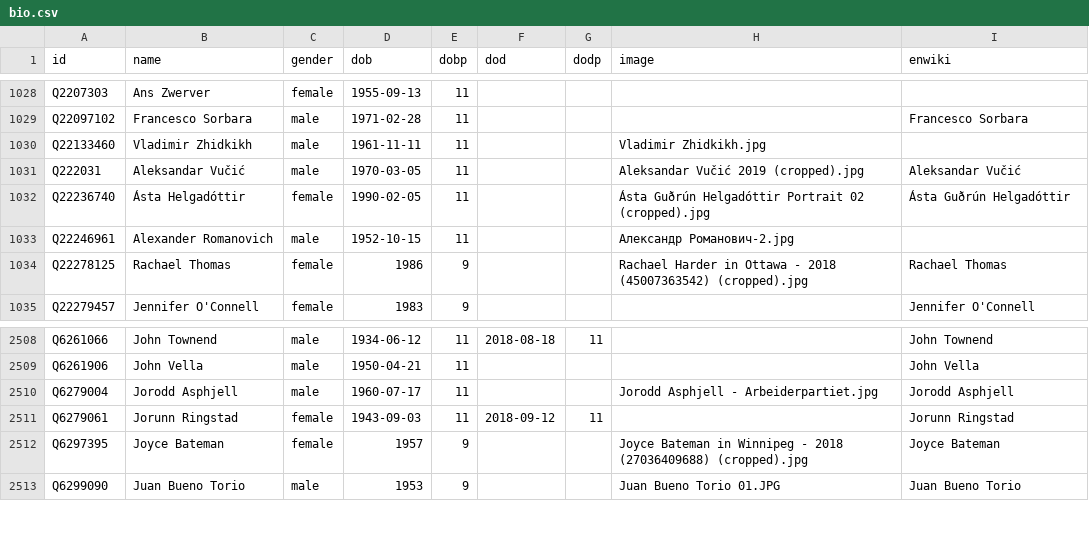
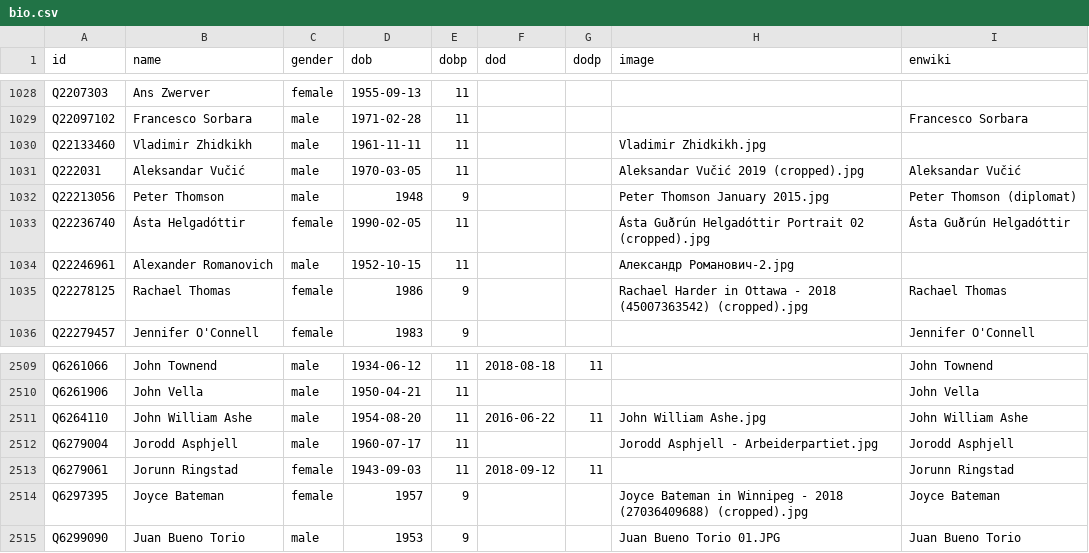
Before and after one commit to every-politician-scrapers/world, a CSV file: html/bio.csv, drawn as a sheet; only a part is shown, gaps mark what is left out.

```diff
--- a/html/bio.csv
+++ b/html/bio.csv
@@ -1031,2 +1031,3 @@ Q22133460,Vladimir Zhidkikh,male,1961-11-11,11,,,Vladimir Zhidkikh.jpg,
 Q222031,Aleksandar Vučić,male,1970-03-05,11,,,Aleksandar Vučić 2019 (cropped).jpg,Aleksandar Vučić
+Q22213056,Peter Thomson,male,1948,9,,,Peter Thomson January 2015.jpg,Peter Thomson (diplomat)
 Q22236740,Ásta Helgadóttir,female,1990-02-05,11,,,Ásta Guðrún Helgadóttir Portrait 02 (cropped).jpg,Ásta Guðrún Helgadóttir
@@ -2509,2 +2510,3 @@ Q6261066,John Townend,male,1934-06-12,11,2018-08-18,11,,John Townend
 Q6261906,John Vella,male,1950-04-21,11,,,,John Vella
+Q6264110,John William Ashe,male,1954-08-20,11,2016-06-22,11,John William Ashe.jpg,John William Ashe
 Q6279004,Jorodd Asphjell,male,1960-07-17,11,,,Jorodd Asphjell - Arbeiderpartiet.jpg,Jorodd Asphjell
```
Also changed, not shown: html/holders21.csv, html/predecessors.csv, 2 other files.
